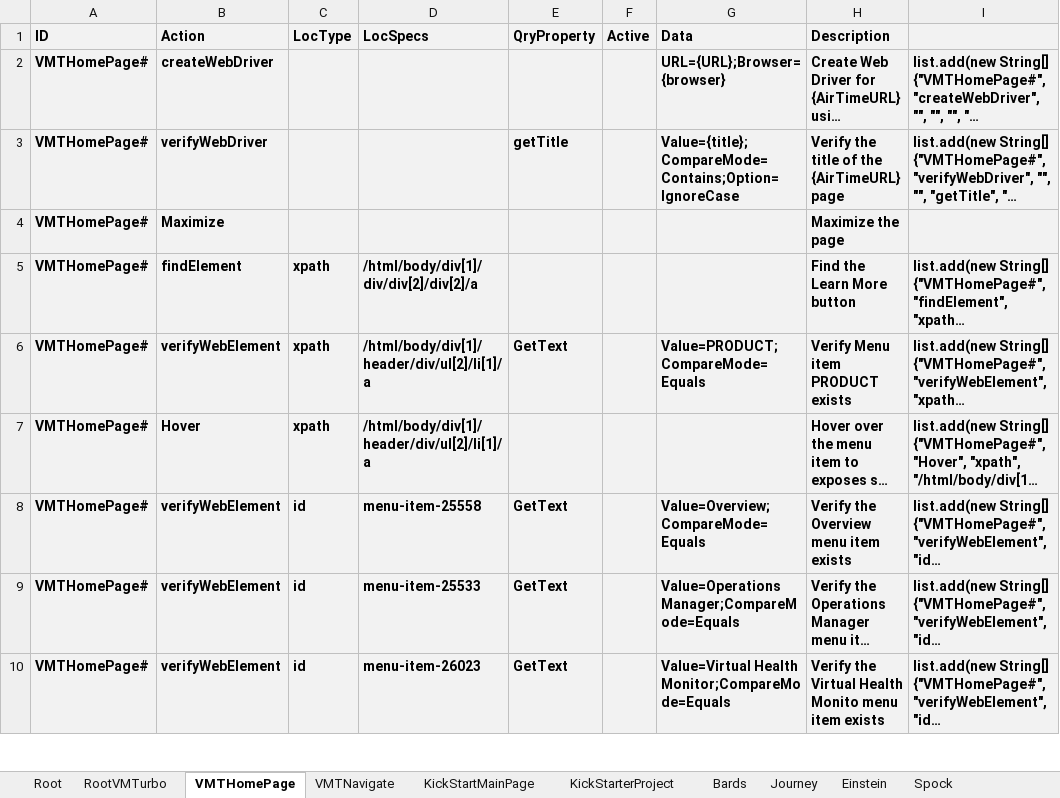
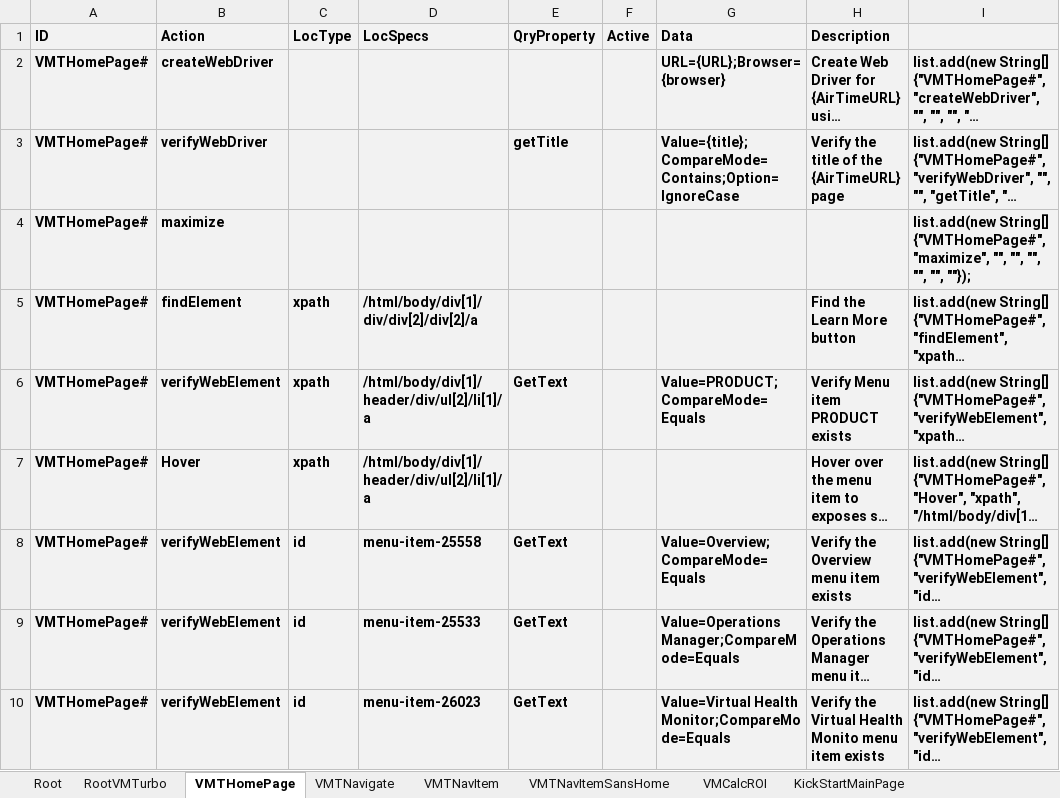
Before and after one commit to BeyMelamed/JavaDDT, an Excel workbook: data/Demo.xlsx, sheet VMTHomePage, drawn as a sheet; only a part is shown; long unchanged cells end in …; values as stored, in another font and other column widths than the file's, no borders; conditional formats not drawn; the diff names each change by its address in the sheet, - before the commit and + after, or states it on an @@ line.

```diff
--- a/data/Demo.xlsx (sheet VMTHomePage)
+++ b/data/Demo.xlsx (sheet VMTHomePage)
+sheet tab: VMTNavItem
+sheet tab: VMTNavItemSansHome
+sheet tab: VMCalcROI
-B4 (Action): Maximize
+B4 (Action): maximize
-H4 (Description): Maximize the page
+H4 (Description): (empty)
-I4: (empty)
+I4: list.add(new String[] {"VMTHomePage#", "maximize", "", "", "", "", "", ""});
```
Also changed, not shown: sheet VMTNavigate, sheet IBKRHomePage, sheet RootVMTurbo, sheet IBKR, sheet Root, sheet ValidateAirTimePosition, 6 more sheets, 13 other files.
